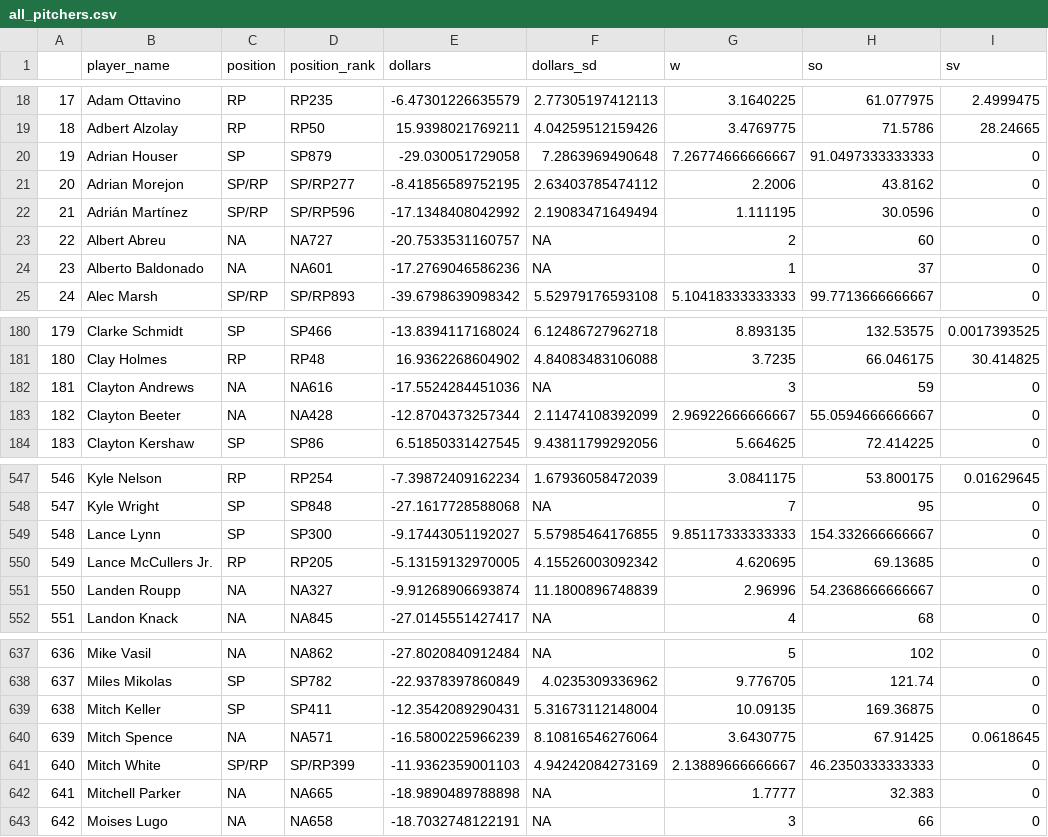
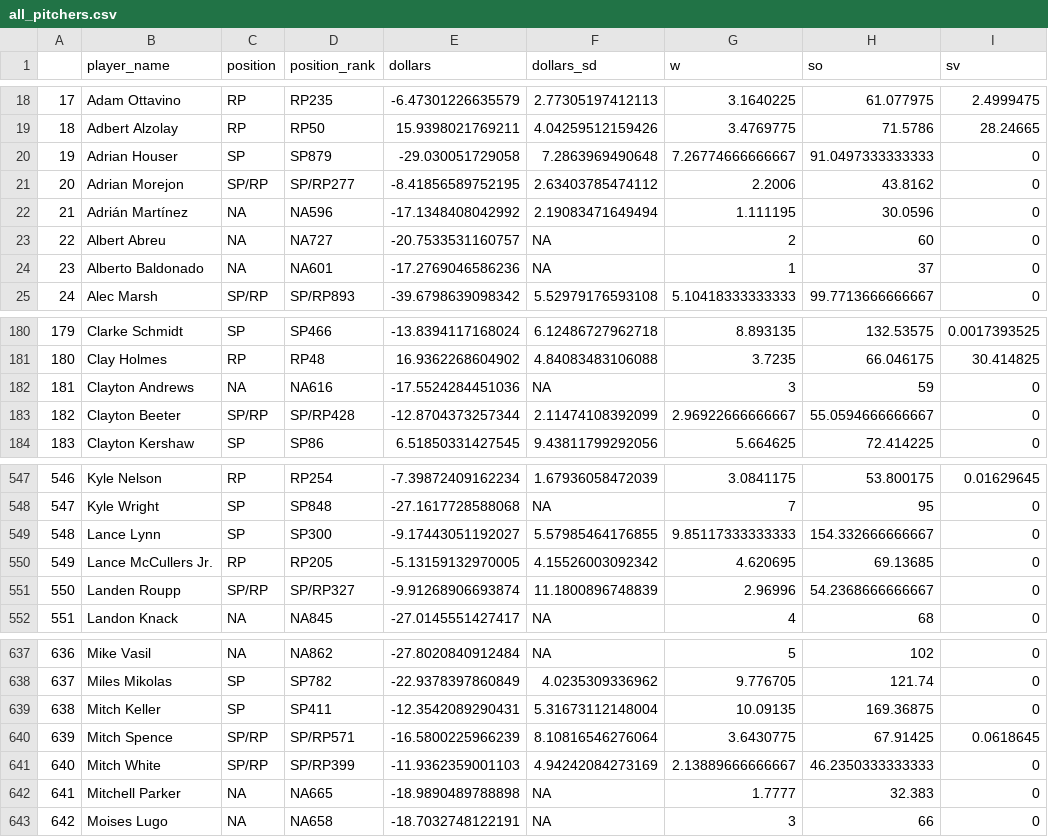
Before and after one commit to bdidds2/Betting, a CSV file: ottoneu/all_pitchers.csv, drawn as a sheet; only a part is shown, gaps mark what is left out; the diff names each change by its address in the sheet, - before the commit and + after, or states it on an @@ line.

```diff
--- a/ottoneu/all_pitchers.csv
+++ b/ottoneu/all_pitchers.csv
-C22 (position): SP/RP
+C22 (position): NA
-D22 (position_rank): SP/RP596
+D22 (position_rank): NA596
-C183 (position): NA
+C183 (position): SP/RP
-D183 (position_rank): NA428
+D183 (position_rank): SP/RP428
-C551 (position): NA
+C551 (position): SP/RP
-D551 (position_rank): NA327
+D551 (position_rank): SP/RP327
-C640 (position): NA
+C640 (position): SP/RP
-D640 (position_rank): NA571
+D640 (position_rank): SP/RP571
```
Also changed, not shown: ottoneu/bum_bum_pitchers.csv, ottoneu/dani_rojas_hitters.csv, 4 other files.
